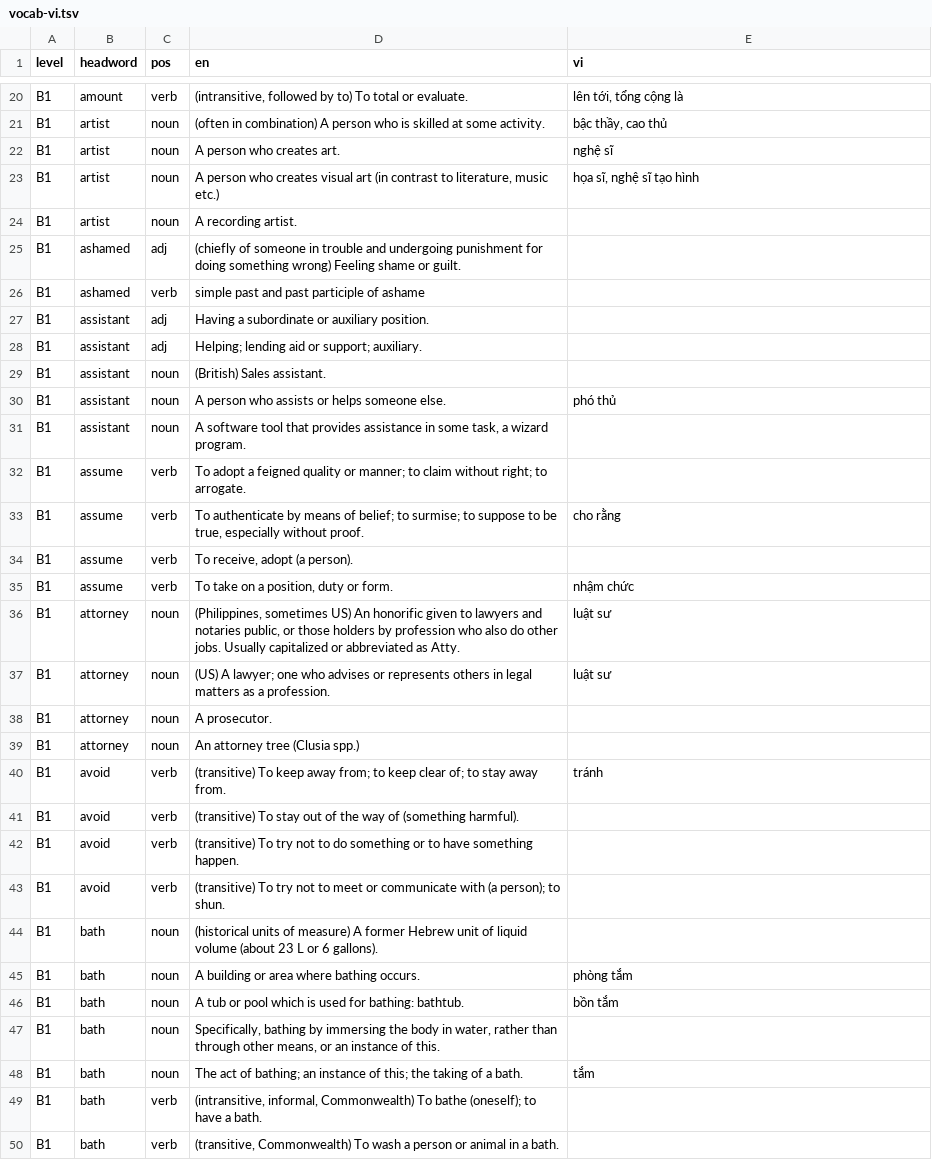
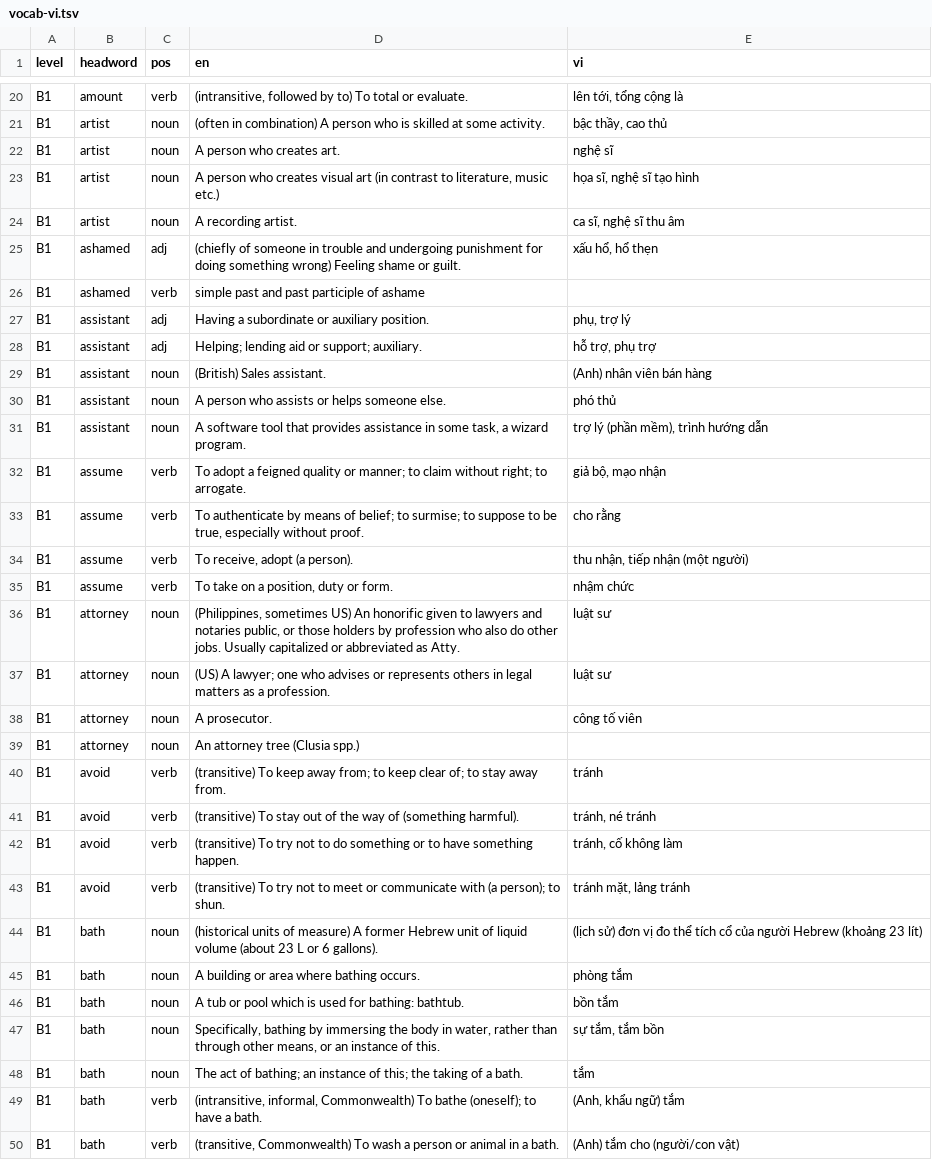
Before and after one commit to thankyouu91/PREPTEST, a TSV file: server/data/vocab-vi.tsv, drawn as a sheet; only a part is shown, gaps mark what is left out; the diff covers the shown part only.

```diff
--- a/server/data/vocab-vi.tsv
+++ b/server/data/vocab-vi.tsv
@@ -23,13 +23,13 @@ B1	artist	noun	A person who creates art.	nghệ sĩ
 B1	artist	noun	A person who creates visual art (in contrast to literature, music etc.)	họa sĩ, nghệ sĩ tạo hình
-B1	artist	noun	A recording artist.	
-B1	ashamed	adj	(chiefly of someone in trouble and undergoing punishment for doing something wrong) Feeling shame or guilt.	
+B1	artist	noun	A recording artist.	ca sĩ, nghệ sĩ thu âm
+B1	ashamed	adj	(chiefly of someone in trouble and undergoing punishment for doing something wrong) Feeling shame or guilt.	xấu hổ, hổ thẹn
 B1	ashamed	verb	simple past and past participle of ashame	
-B1	assistant	adj	Having a subordinate or auxiliary position.	
-B1	assistant	adj	Helping; lending aid or support; auxiliary.	
-B1	assistant	noun	(British) Sales assistant.	
+B1	assistant	adj	Having a subordinate or auxiliary position.	phụ, trợ lý
+B1	assistant	adj	Helping; lending aid or support; auxiliary.	hỗ trợ, phụ trợ
+B1	assistant	noun	(British) Sales assistant.	(Anh) nhân viên bán hàng
 B1	assistant	noun	A person who assists or helps someone else.	phó thủ
-B1	assistant	noun	A software tool that provides assistance in some task, a wizard program.	
-B1	assume	verb	To adopt a feigned quality or manner; to claim without right; to arrogate.	
+B1	assistant	noun	A software tool that provides assistance in some task, a wizard program.	trợ lý (phần mềm), trình hướng dẫn
+B1	assume	verb	To adopt a feigned quality or manner; to claim without right; to arrogate.	giả bộ, mạo nhận
 B1	assume	verb	To authenticate by means of belief; to surmise; to suppose to be true, especially without proof.	cho rằng
-B1	assume	verb	To receive, adopt (a person).	
+B1	assume	verb	To receive, adopt (a person).	thu nhận, tiếp nhận (một người)
 B1	assume	verb	To take on a position, duty or form.	nhậm chức
@@ -37,14 +37,14 @@ B1	attorney	noun	(Philippines, sometimes US) An honorific given to lawyers and n
 B1	attorney	noun	(US) A lawyer; one who advises or represents others in legal matters as a profession.	luật sư
-B1	attorney	noun	A prosecutor.	
+B1	attorney	noun	A prosecutor.	công tố viên
 B1	attorney	noun	An attorney tree (Clusia spp.)	
 B1	avoid	verb	(transitive) To keep away from; to keep clear of; to stay away from.	tránh
-B1	avoid	verb	(transitive) To stay out of the way of (something harmful).	
-B1	avoid	verb	(transitive) To try not to do something or to have something happen.	
-B1	avoid	verb	(transitive) To try not to meet or communicate with (a person); to shun.	
-B1	bath	noun	(historical units of measure) A former Hebrew unit of liquid volume (about 23 L or 6 gallons).	
+B1	avoid	verb	(transitive) To stay out of the way of (something harmful).	tránh, né tránh
+B1	avoid	verb	(transitive) To try not to do something or to have something happen.	tránh, cố không làm
+B1	avoid	verb	(transitive) To try not to meet or communicate with (a person); to shun.	tránh mặt, lảng tránh
+B1	bath	noun	(historical units of measure) A former Hebrew unit of liquid volume (about 23 L or 6 gallons).	(lịch sử) đơn vị đo thể tích cổ của người Hebrew (khoảng 23 lít)
 B1	bath	noun	A building or area where bathing occurs.	phòng tắm
 B1	bath	noun	A tub or pool which is used for bathing: bathtub.	bồn tắm
-B1	bath	noun	Specifically, bathing by immersing the body in water, rather than through other means, or an instance of this.	
+B1	bath	noun	Specifically, bathing by immersing the body in water, rather than through other means, or an instance of this.	sự tắm, tắm bồn
 B1	bath	noun	The act of bathing; an instance of this; the taking of a bath.	tắm
-B1	bath	verb	(intransitive, informal, Commonwealth) To bathe (oneself); to have a bath.	
-B1	bath	verb	(transitive, Commonwealth) To wash a person or animal in a bath.	
+B1	bath	verb	(intransitive, informal, Commonwealth) To bathe (oneself); to have a bath.	(Anh, khẩu ngữ) tắm
+B1	bath	verb	(transitive, Commonwealth) To wash a person or animal in a bath.	(Anh) tắm cho (người/con vật)
```
Also changed, not shown: 21 edited cells elsewhere in this file.
